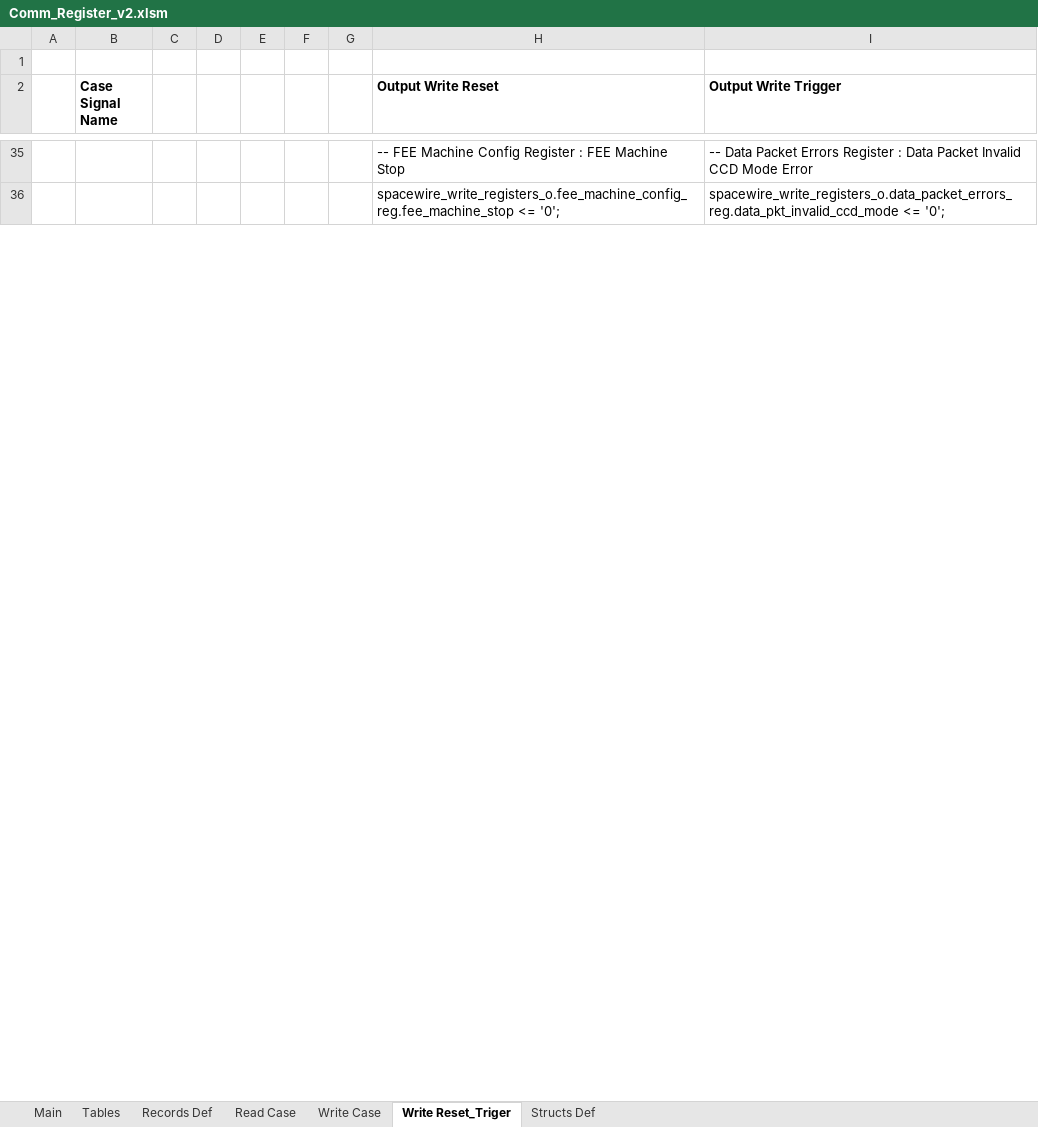
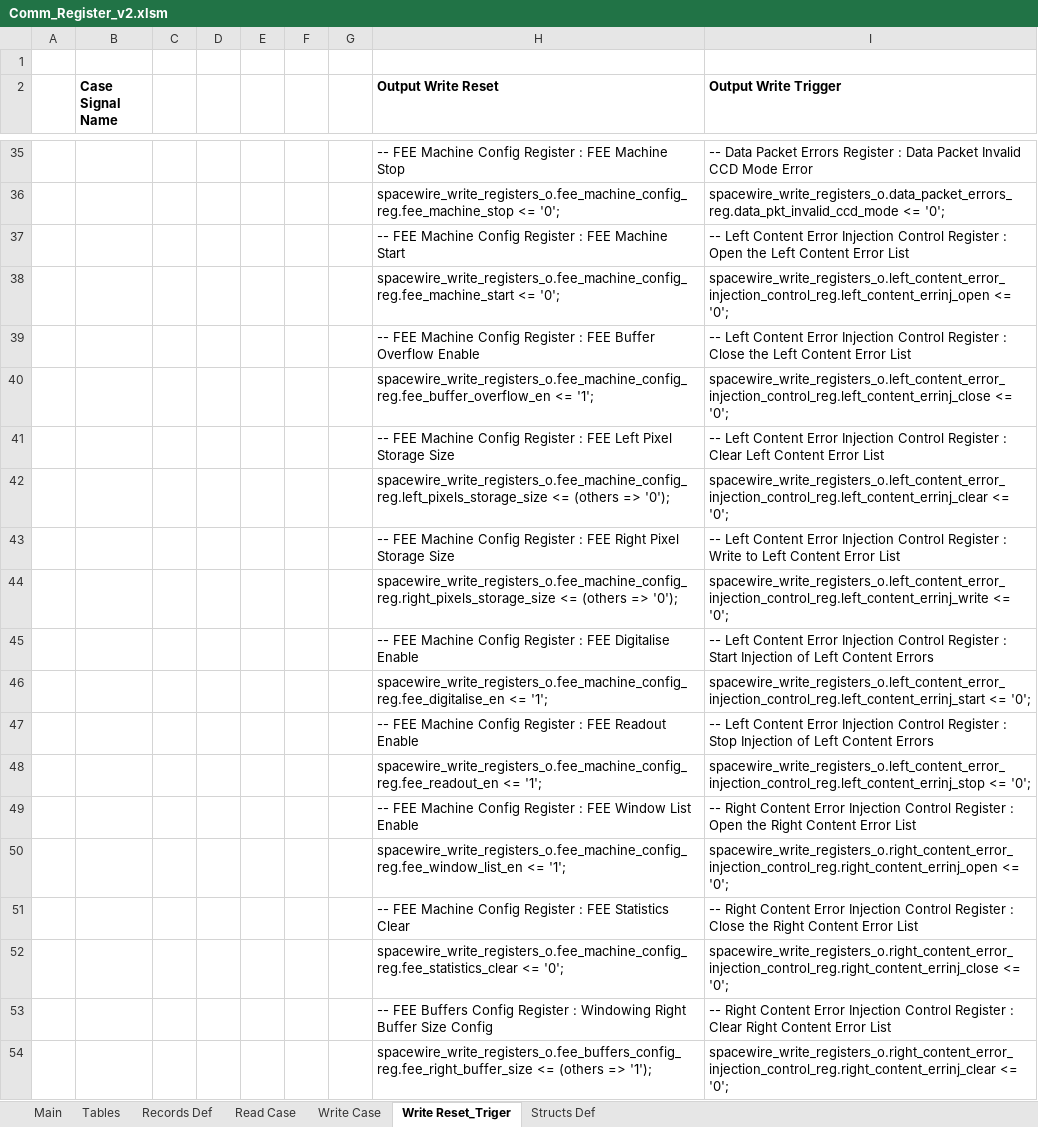
Before and after one commit to NSEE/SimuCam_Development_NFEE, an Excel workbook: FPGA_Developments/COM_Module_v2/References/Comm_Register_v2.xlsm, sheet Write Reset_Triger, drawn as a sheet; only a part is shown, gaps mark what is left out; values as stored, in another font and other column widths than the file's, no borders; charts and pictures not drawn; the diff covers the shown part only; the diff names each change by its address in the sheet, - before the commit and + after, or states it on an @@ line.

Commit message:
finished content and header error injection. Missing RMAP errors

```diff
--- a/FPGA_Developments/COM_Module_v2/References/Comm_Register_v2.xlsm (sheet Write Reset_Triger)
+++ b/FPGA_Developments/COM_Module_v2/References/Comm_Register_v2.xlsm (sheet Write Reset_Triger)
+row 37:  |  |  |  |  |  |  | -- FEE Machine Config Register : FEE Machine Start | -- Left Content Error Injection Control Register : Open the Left Content Error List
+row 38:  |  |  |  |  |  |  | spacewire_write_registers_o.fee_machine_config_reg.fee_machine_start <= '0'; | spacewire_write_registers_o.left_content_error_injection_control_reg.left_content_errinj_open <= '0';
+row 39:  |  |  |  |  |  |  | -- FEE Machine Config Register : FEE Buffer Overflow Enable | -- Left Content Error Injection Control Register : Close the Left Content Error List
+row 40:  |  |  |  |  |  |  | spacewire_write_registers_o.fee_machine_config_reg.fee_buffer_overflow_en <= '1'; | spacewire_write_registers_o.left_content_error_injection_control_reg.left_content_errinj_close <= '0';
+row 41:  |  |  |  |  |  |  | -- FEE Machine Config Register : FEE Left Pixel Storage Size | -- Left Content Error Injection Control Register : Clear Left Content Error List
+row 42:  |  |  |  |  |  |  | spacewire_write_registers_o.fee_machine_config_reg.left_pixels_storage_size <= (others => '0'); | spacewire_write_registers_o.left_content_error_injection_control_reg.left_content_errinj_clear <= '0';
+row 43:  |  |  |  |  |  |  | -- FEE Machine Config Register : FEE Right Pixel Storage Size | -- Left Content Error Injection Control Register : Write to Left Content Error List
+row 44:  |  |  |  |  |  |  | spacewire_write_registers_o.fee_machine_config_reg.right_pixels_storage_size <= (others => '0'); | spacewire_write_registers_o.left_content_error_injection_control_reg.left_content_errinj_write <= '0';
+row 45:  |  |  |  |  |  |  | -- FEE Machine Config Register : FEE Digitalise Enable | -- Left Content Error Injection Control Register : Start Injection of Left Content Errors
+row 46:  |  |  |  |  |  |  | spacewire_write_registers_o.fee_machine_config_reg.fee_digitalise_en <= '1'; | spacewire_write_registers_o.left_content_error_injection_control_reg.left_content_errinj_start <= '0';
+row 47:  |  |  |  |  |  |  | -- FEE Machine Config Register : FEE Readout Enable | -- Left Content Error Injection Control Register : Stop Injection of Left Content Errors
+row 48:  |  |  |  |  |  |  | spacewire_write_registers_o.fee_machine_config_reg.fee_readout_en <= '1'; | spacewire_write_registers_o.left_content_error_injection_control_reg.left_content_errinj_stop <= '0';
+row 49:  |  |  |  |  |  |  | -- FEE Machine Config Register : FEE Window List Enable | -- Right Content Error Injection Control Register : Open the Right Content Error List
+row 50:  |  |  |  |  |  |  | spacewire_write_registers_o.fee_machine_config_reg.fee_window_list_en <= '1'; | spacewire_write_registers_o.right_content_error_injection_control_reg.right_content_errinj_open <= '0';
+row 51:  |  |  |  |  |  |  | -- FEE Machine Config Register : FEE Statistics Clear | -- Right Content Error Injection Control Register : Close the Right Content Error List
+row 52:  |  |  |  |  |  |  | spacewire_write_registers_o.fee_machine_config_reg.fee_statistics_clear <= '0'; | spacewire_write_registers_o.right_content_error_injection_control_reg.right_content_errinj_close <= '0';
+row 53:  |  |  |  |  |  |  | -- FEE Buffers Config Register : Windowing Right Buffer Size Config | -- Right Content Error Injection Control Register : Clear Right Content Error List
+row 54:  |  |  |  |  |  |  | spacewire_write_registers_o.fee_buffers_config_reg.fee_right_buffer_size <= (others => '1'); | spacewire_write_registers_o.right_content_error_injection_control_reg.right_content_errinj_clear <= '0';
```
Also changed, not shown: 82 added rows, 44 removed rows and 5 edited cells elsewhere in this sheet, sheet Main, sheet Records Def, formulas that keep their value, 40 other files.
